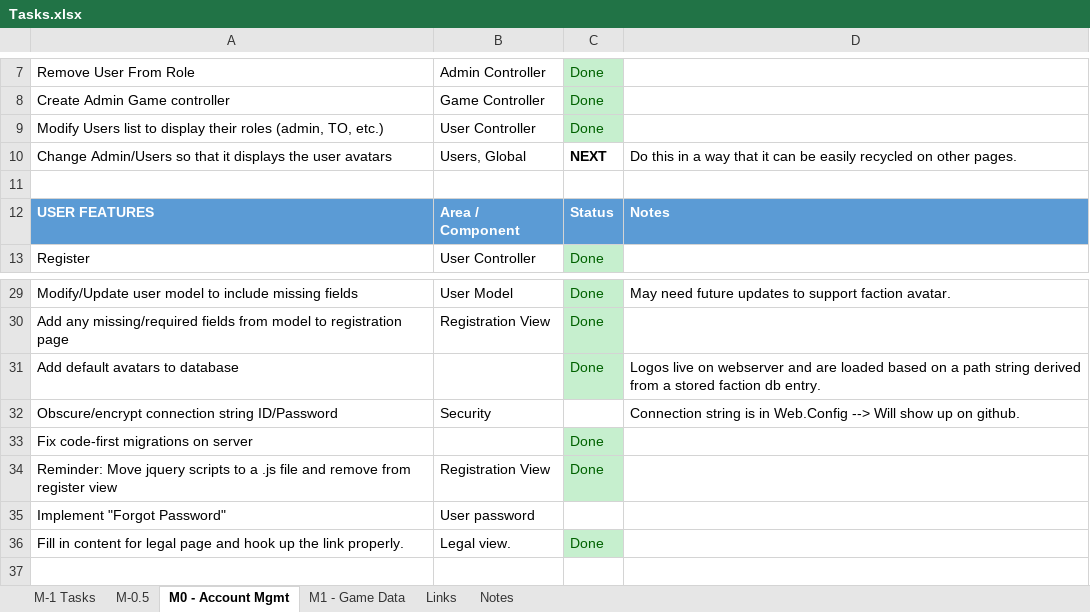
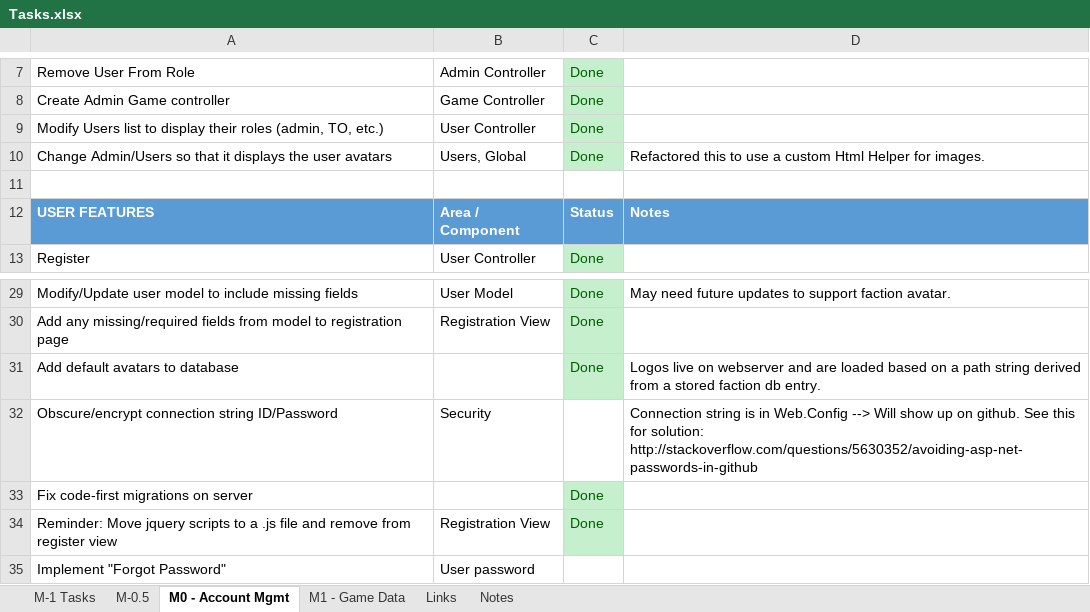
Before and after one commit to lockan/StatsMachine, an Excel workbook: Docs/Tasks.xlsx, sheet M0 - Account Mgmt, drawn as a sheet; only a part is shown, gaps mark what is left out; the shorter side is filled out with more unchanged rows; values as stored, in another font and other column widths than the file's, no borders; the diff names each change by its address in the sheet, - before the commit and + after, or states it on an @@ line.

Commit message:
Added custom Html.Image helper class for displaying avatars and icons

```diff
--- a/Docs/Tasks.xlsx (sheet M0 - Account Mgmt)
+++ b/Docs/Tasks.xlsx (sheet M0 - Account Mgmt)
-C10: NEXT
+C10: Done
@@ C10 fill: none → #C6EFCE, bold: on → off, text colour: black → #006100 @@
-D10: Do this in a way that it can be easily recycled on other pages.
+D10: Refactored this to use a custom Html Helper for images.
-D32: …on github.
+D32: …on github. See this for solution: http://stackoverflow.com/questions/5630352/avoiding-asp-net-passwords-in-github
```
Also changed, not shown: 8 other files.
